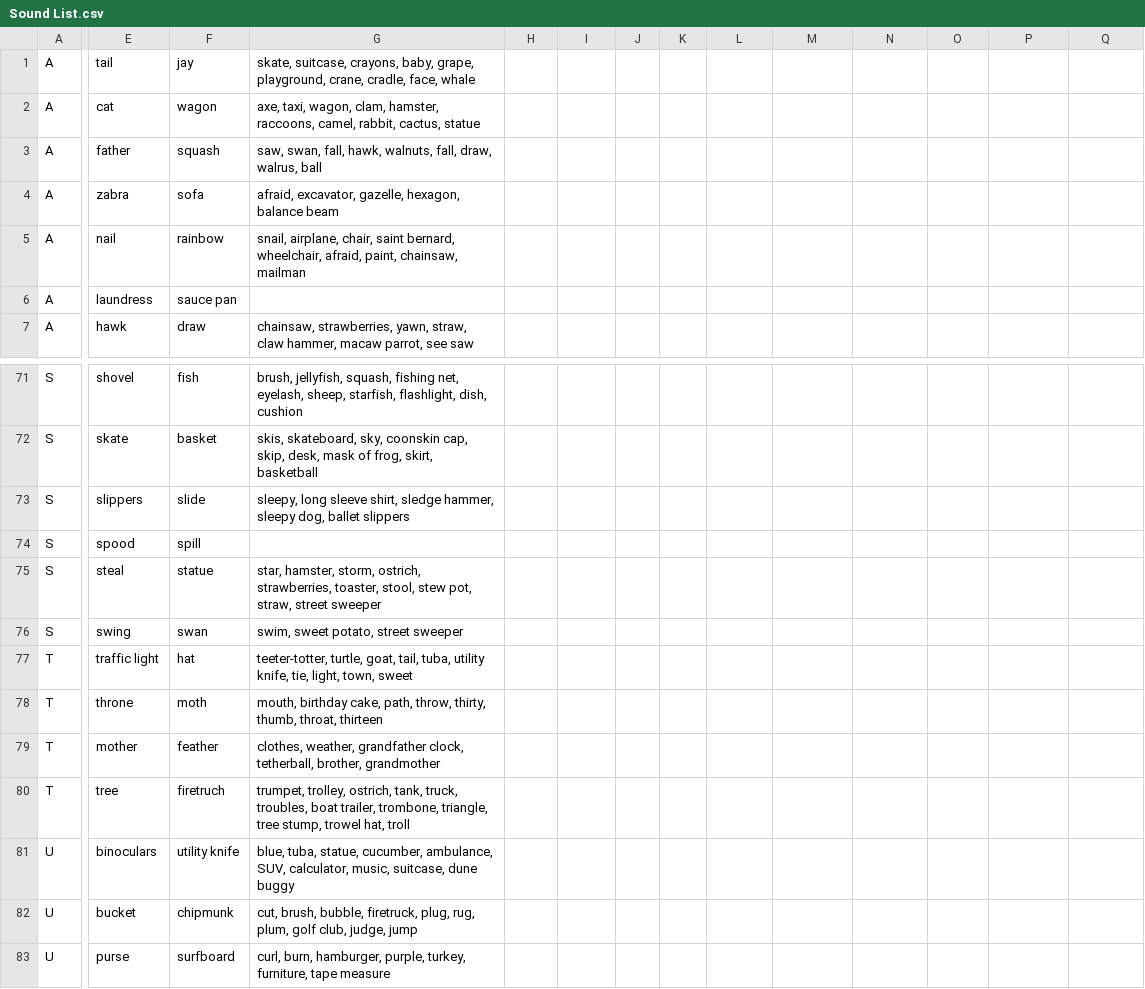
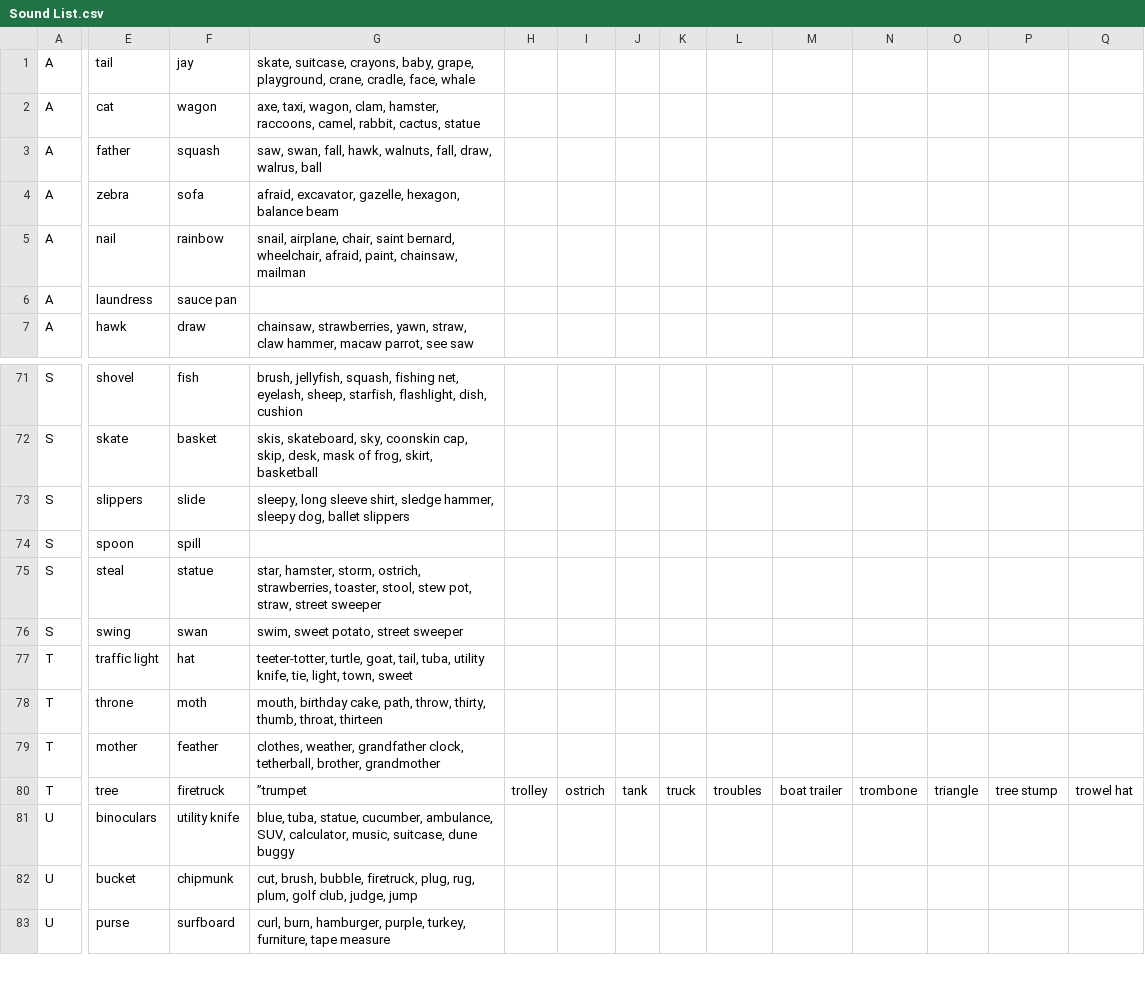
Before and after one commit to calda/Brainy-Phonics, a CSV file: Phonetics/Content Model/CSVs/Sound List.csv, drawn as a sheet; only a part is shown, gaps mark what is left out; the diff covers the shown part only; the diff names each change by its address in the sheet, - before the commit and + after, or states it on an @@ line.

Commit message:
Correctly load new content

```diff
--- a/Phonetics/Content Model/CSVs/Sound List.csv
+++ b/Phonetics/Content Model/CSVs/Sound List.csv
-E4: zabra
+E4: zebra
-E74: spood
+E74: spoon
-F80: firetruch
+F80: firetruck
-G80: trumpet, trolley, ostrich, tank, truck, troubles, boat trailer, trombone, triangle, tree stump, trowel hat, troll
+G80: ”trumpet
-H80: (empty)
+H80: trolley
-I80: (empty)
+I80: ostrich
-J80: (empty)
+J80: tank
-K80: (empty)
+K80: truck
-L80: (empty)
+L80: troubles
-M80: (empty)
+M80: boat trailer
-N80: (empty)
+N80: trombone
-O80: (empty)
+O80: triangle
-P80: (empty)
+P80: tree stump
-Q80: (empty)
+Q80: trowel hat
```
Also changed, not shown: 1 edited cell elsewhere in this file, 18 other files.
